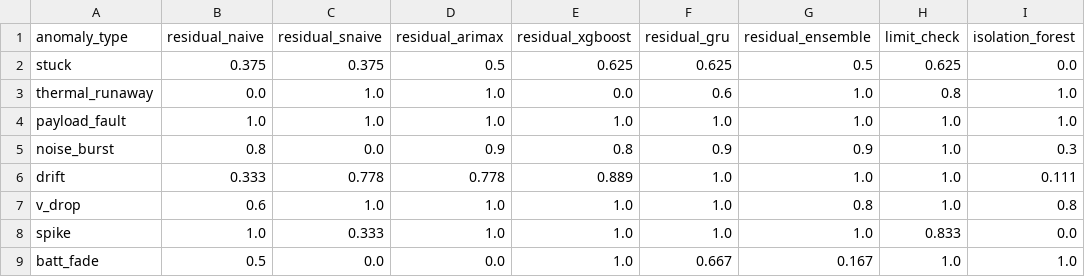
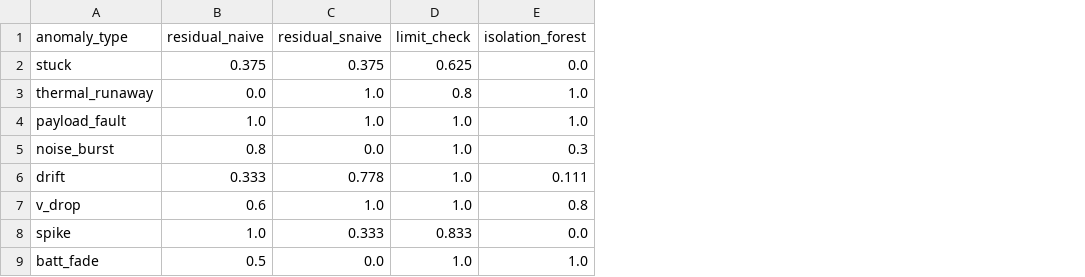
Before and after one commit to Lasyashetty12/Joint-Satellite, a CSV file: members/member4/results/m4_health_per_type.csv, drawn as a sheet; the diff names each change by its address in the sheet, - before the commit and + after, or states it on an @@ line.

```diff
--- a/members/member4/results/m4_health_per_type.csv
+++ b/members/member4/results/m4_health_per_type.csv
-column D (residual_arimax), rows 2-9: 0.5 | 1.0 | 1.0 | 0.9 | 0.778 | 1.0 | 1.0 | 0.0
-column E (residual_xgboost), rows 2-9: 0.625 | 0.0 | 1.0 | 0.8 | 0.889 | 1.0 | 1.0 | 1.0
-column F (residual_gru), rows 2-9: 0.625 | 0.6 | 1.0 | 0.9 | 1.0 | 1.0 | 1.0 | 0.667
-column G (residual_ensemble), rows 2-9: 0.5 | 1.0 | 1.0 | 0.9 | 1.0 | 0.8 | 1.0 | 0.167
```
Also changed, not shown: members/member4/results/forecast_results.csv, members/member4/results/health_metrics.csv, 21 other files.
